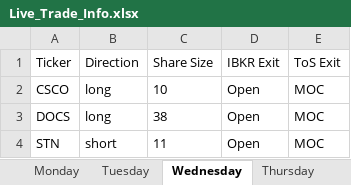
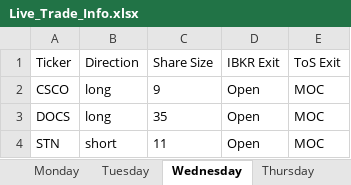
Before and after one commit to rschaefer8887/Trading-Algo, an Excel workbook: Live_Trade_Info.xlsx, sheet Wednesday, drawn as a sheet; values as stored, in another font and other column widths than the file's, no borders; the diff names each change by its address in the sheet, - before the commit and + after, or states it on an @@ line.

```diff
--- a/Live_Trade_Info.xlsx (sheet Wednesday)
+++ b/Live_Trade_Info.xlsx (sheet Wednesday)
-C2 (Share Size): 10
+C2 (Share Size): 9
-C3 (Share Size): 38
+C3 (Share Size): 35
```
Also changed, not shown: sheet Monday, sheet Tuesday, sheet Friday, 8 other files.
